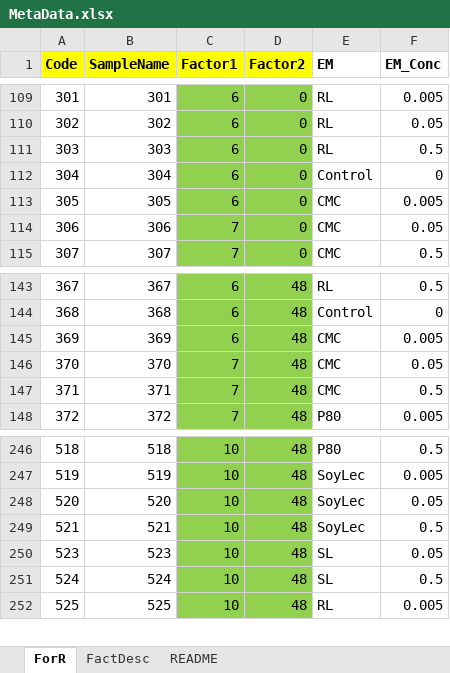
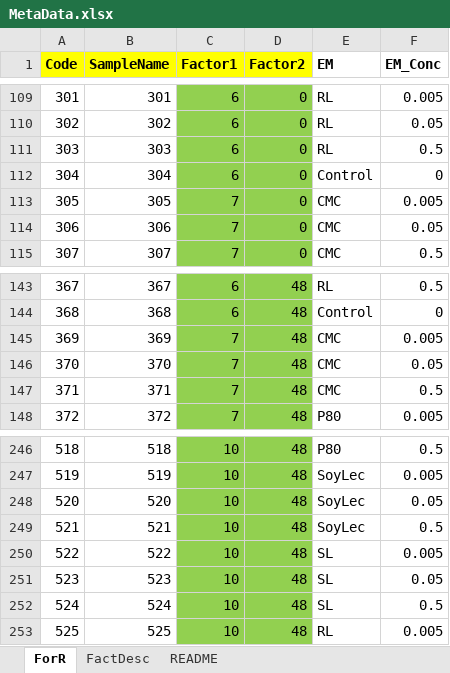
Before and after one commit to LGDMI/Illumina_Run2, an Excel workbook: MetaData.xlsx, sheet ForR, drawn as a sheet; only a part is shown, gaps mark what is left out; values as stored, in another font and other column widths than the file's, no borders; the diff names each change by its address in the sheet, - before the commit and + after, or states it on an @@ line.

```diff
--- a/MetaData.xlsx (sheet ForR)
+++ b/MetaData.xlsx (sheet ForR)
-C113 (Factor1): 6
+C113 (Factor1): 7
-C145 (Factor1): 6
+C145 (Factor1): 7
+row 250: 522 | 522 | 10 | 48 | SL | 0.005
```
Also changed, not shown: 2 other files.
